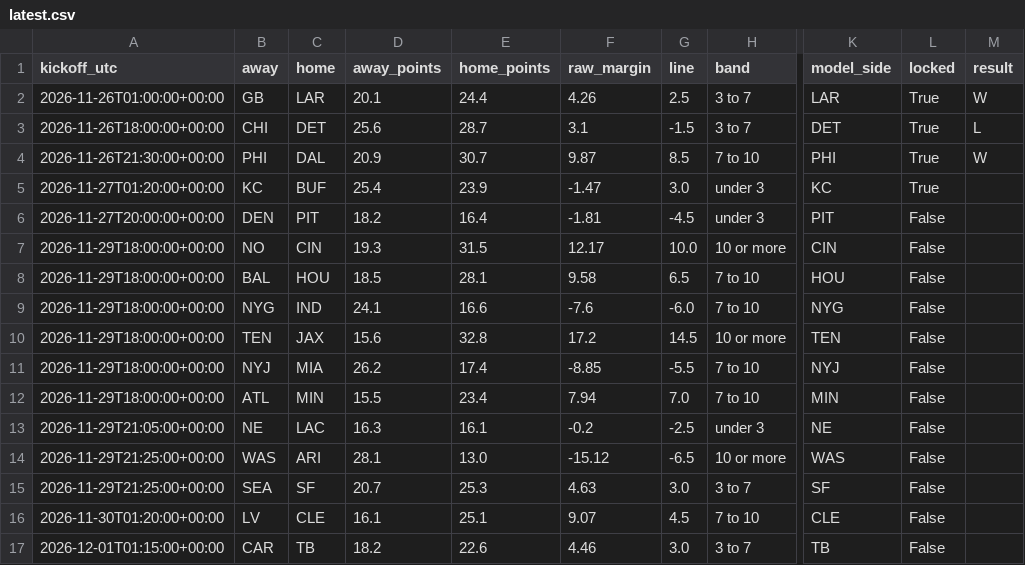
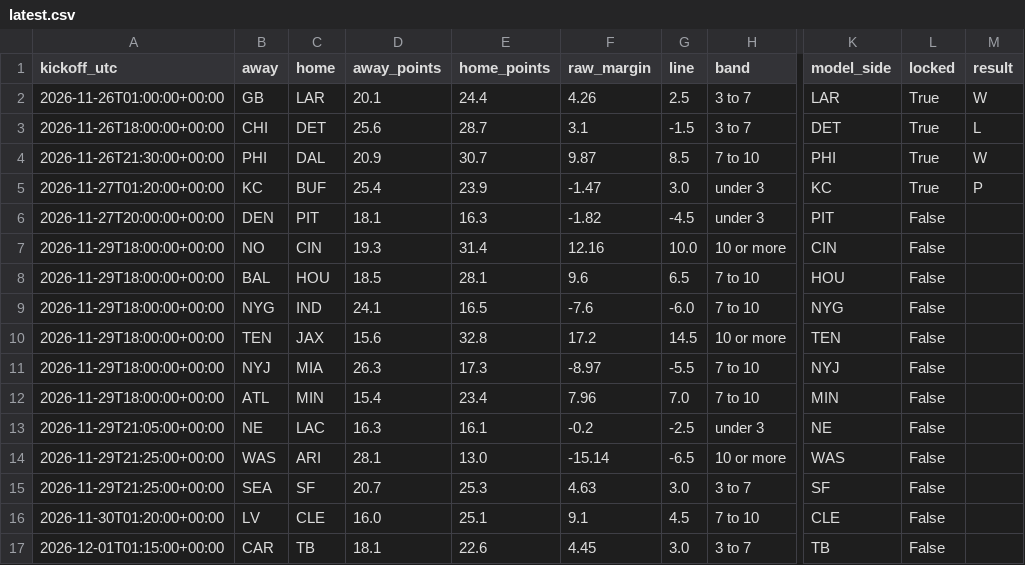
Before and after one commit to Dave356w/-nfl-top25-rankings, a CSV file: site/data/ats/latest.csv, drawn as a sheet; only a part is shown, gaps mark what is left out; the diff names each change by its address in the sheet, - before the commit and + after, or states it on an @@ line.

```diff
--- a/site/data/ats/latest.csv
+++ b/site/data/ats/latest.csv
-M5 (result): (empty)
+M5 (result): P
-D6 (away_points): 18.2
+D6 (away_points): 18.1
-E6 (home_points): 16.4
+E6 (home_points): 16.3
-F6 (raw_margin): -1.81
+F6 (raw_margin): -1.82
-E7 (home_points): 31.5
+E7 (home_points): 31.4
-F7 (raw_margin): 12.17
+F7 (raw_margin): 12.16
-F8 (raw_margin): 9.58
+F8 (raw_margin): 9.6
-E9 (home_points): 16.6
+E9 (home_points): 16.5
-D11 (away_points): 26.2
+D11 (away_points): 26.3
-E11 (home_points): 17.4
+E11 (home_points): 17.3
-F11 (raw_margin): -8.85
+F11 (raw_margin): -8.97
-D12 (away_points): 15.5
+D12 (away_points): 15.4
-F12 (raw_margin): 7.94
+F12 (raw_margin): 7.96
-F14 (raw_margin): -15.12
+F14 (raw_margin): -15.14
-D16 (away_points): 16.1
+D16 (away_points): 16.0
-F16 (raw_margin): 9.07
+F16 (raw_margin): 9.1
-D17 (away_points): 18.2
+D17 (away_points): 18.1
-F17 (raw_margin): 4.46
+F17 (raw_margin): 4.45
```
Also changed, not shown: site/data/history/2026-11-27.csv, site/data/latest.csv, 32 other files.
